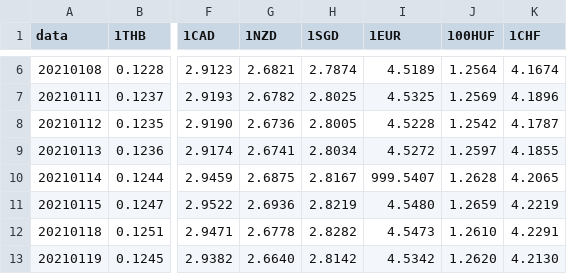
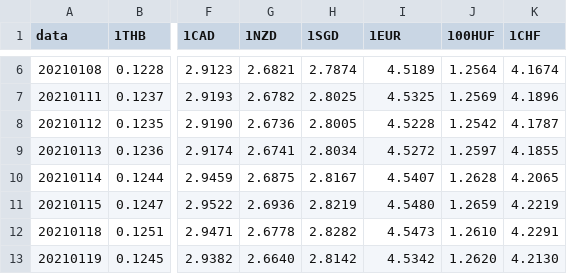
Before and after one commit to sulmar/vavatech-zus-mlnet, a CSV file: src/AnomalyDetection/CurrencyRateAnomalyDetection/archiwum_tab_a_2021.csv, drawn as a sheet; only a part is shown, gaps mark what is left out; the diff names each change by its address in the sheet, - before the commit and + after, or states it on an @@ line.

```diff
--- a/src/AnomalyDetection/CurrencyRateAnomalyDetection/archiwum_tab_a_2021.csv
+++ b/src/AnomalyDetection/CurrencyRateAnomalyDetection/archiwum_tab_a_2021.csv
-I10 (1EUR): 999.5407
+I10 (1EUR): 4.5407
```
Also changed, not shown: 1 other file.
